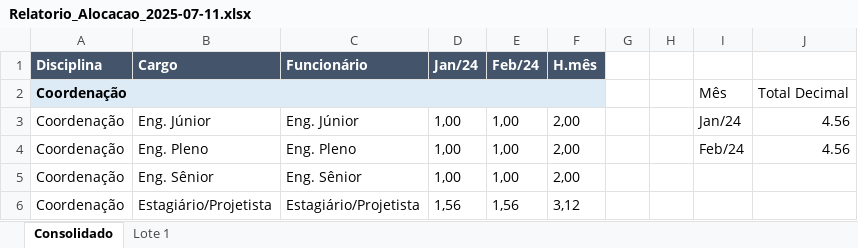
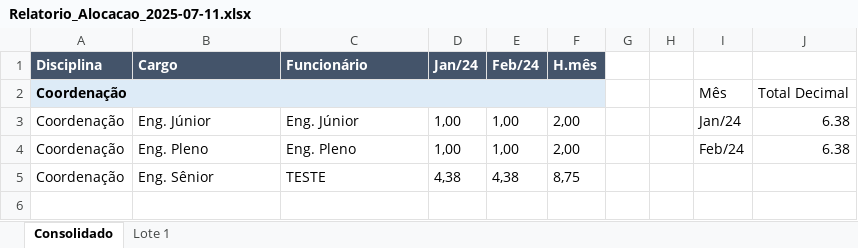
Before and after one commit to victorkenji-canhedobeppu/Histograma, an Excel workbook: Relatorio_Alocacao_2025-07-11.xlsx, sheet Consolidado, drawn as a sheet; values as stored, in another font and other column widths than the file's, no borders; charts and pictures not drawn; the diff names each change by its address in the sheet, - before the commit and + after, or states it on an @@ line.

```diff
--- a/Relatorio_Alocacao_2025-07-11.xlsx (sheet Consolidado)
+++ b/Relatorio_Alocacao_2025-07-11.xlsx (sheet Consolidado)
-J3:J4: 4.56
+J3:J4: 6.38
-C5 (Funcionário): Eng. Sênior
+C5 (Funcionário): TESTE
-D5 (Jan/24): 1,00
+D5 (Jan/24): 4,38
-E5 (Feb/24): 1,00
+E5 (Feb/24): 4,38
-F5 (H.mês): 2,00
+F5 (H.mês): 8,75
-row 6: Coordenação | Estagiário/Projetista | Estagiário/Projetista | 1,56 | 1,56 | 3,12
```
Also changed, not shown: sheet Lote 1, charts or pictures, 4 other files.
